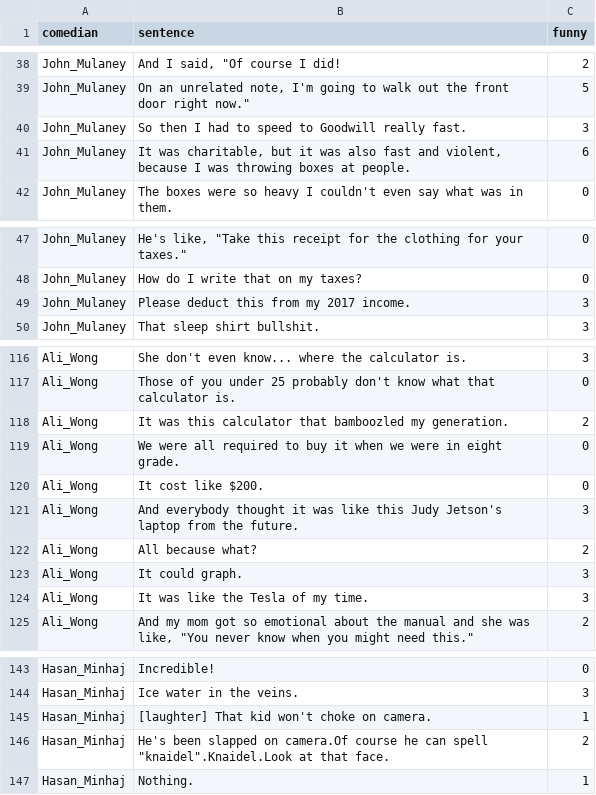
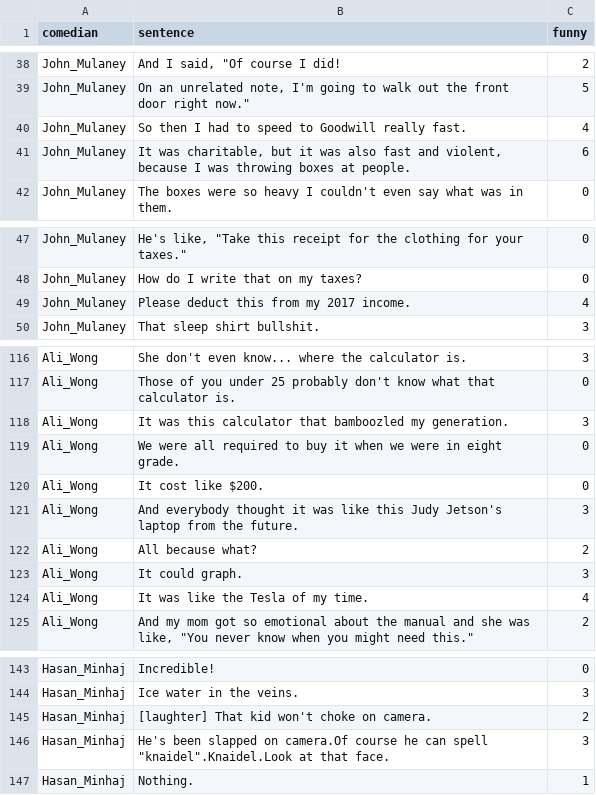
Before and after one commit to swaggirl9000/humor, a CSV file: data/stand_up_dataset/human_ans - Sheet1.csv, drawn as a sheet; only a part is shown, gaps mark what is left out; the diff covers the shown part only.

```diff
--- a/data/stand_up_dataset/human_ans - Sheet1.csv
+++ b/data/stand_up_dataset/human_ans - Sheet1.csv
@@ -39,3 +39,3 @@ John_Mulaney,"And I said, ""Of course I did!",2
 John_Mulaney,"On an unrelated note, I'm going to walk out the front door right now.""",5
-John_Mulaney,So then I had to speed to Goodwill really fast.,3
+John_Mulaney,So then I had to speed to Goodwill really fast.,4
 John_Mulaney,"It was charitable, but it was also fast and violent, because I was throwing boxes at people.",6
@@ -48,3 +48,3 @@ John_Mulaney,"He's like, ""Take this receipt for the clothing for your taxes."""
 John_Mulaney,How do I write that on my taxes?,0
-John_Mulaney,Please deduct this from my 2017 income.,3
+John_Mulaney,Please deduct this from my 2017 income.,4
 John_Mulaney,That sleep shirt bullshit.,3
@@ -117,3 +117,3 @@ Ali_Wong,She don't even know... where the calculator is.,3
 Ali_Wong,Those of you under 25 probably don't know what that calculator is.,0
-Ali_Wong,It was this calculator that bamboozled my generation.,2
+Ali_Wong,It was this calculator that bamboozled my generation.,3
 Ali_Wong,We were all required to buy it when we were in eight grade.,0
@@ -123,3 +123,3 @@ Ali_Wong,All because what?,2
 Ali_Wong,It could graph.,3
-Ali_Wong,It was like the Tesla of my time.,3
+Ali_Wong,It was like the Tesla of my time.,4
 Ali_Wong,"And my mom got so emotional about the manual and she was like, ""You never know when you might need this.""",2
@@ -144,4 +144,4 @@ Hasan_Minhaj,Incredible!,0
 Hasan_Minhaj,Ice water in the veins.,3
-Hasan_Minhaj,[laughter] That kid won't choke on camera.,1
-Hasan_Minhaj,"He's been slapped on camera.Of course he can spell ""knaidel"".Knaidel.Look at that face.",2
+Hasan_Minhaj,[laughter] That kid won't choke on camera.,2
+Hasan_Minhaj,"He's been slapped on camera.Of course he can spell ""knaidel"".Knaidel.Look at that face.",3
 Hasan_Minhaj,Nothing.,1
```
Also changed, not shown: 18 edited cells elsewhere in this file, data/stand_up_dataset/human_ans - Sheet2.csv, 11 other files.
